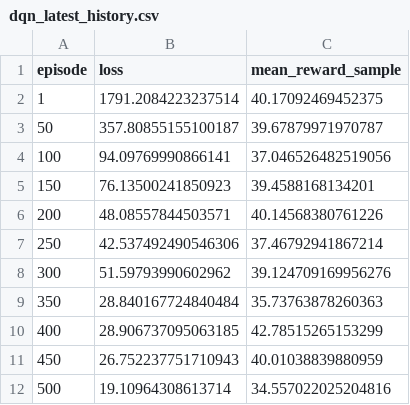
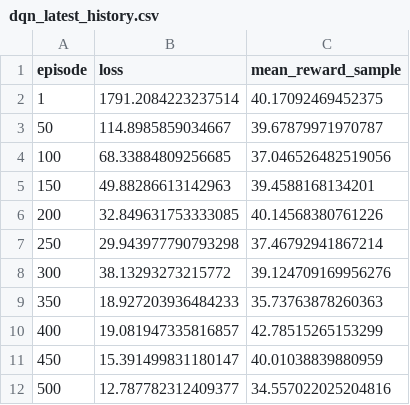
Before and after one commit to SeohoKim02/bad_inventory_simulator, a CSV file: dqn_artifacts/dqn_latest_history.csv, drawn as a sheet.

Commit message:
Save DQN training artifacts

```diff
--- a/dqn_artifacts/dqn_latest_history.csv
+++ b/dqn_artifacts/dqn_latest_history.csv
@@ -2,11 +2,11 @@
 1,1791.2084223237514,40.17092469452375
-50,357.80855155100187,39.67879971970787
-100,94.09769990866141,37.046526482519056
-150,76.13500241850923,39.4588168134201
-200,48.08557844503571,40.14568380761226
-250,42.537492490546306,37.46792941867214
-300,51.59793990602962,39.124709169956276
-350,28.840167724840484,35.73763878260363
-400,28.906737095063185,42.78515265153299
-450,26.752237751710943,40.01038839880959
-500,19.10964308613714,34.557022025204816
+50,114.8985859034667,39.67879971970787
+100,68.33884809256685,37.046526482519056
+150,49.88286613142963,39.4588168134201
+200,32.849631753333085,40.14568380761226
+250,29.943977790793298,37.46792941867214
+300,38.13293273215772,39.124709169956276
+350,18.927203936484233,35.73763878260363
+400,19.081947335816857,42.78515265153299
+450,15.391499831180147,40.01038839880959
+500,12.787782312409377,34.557022025204816
```
